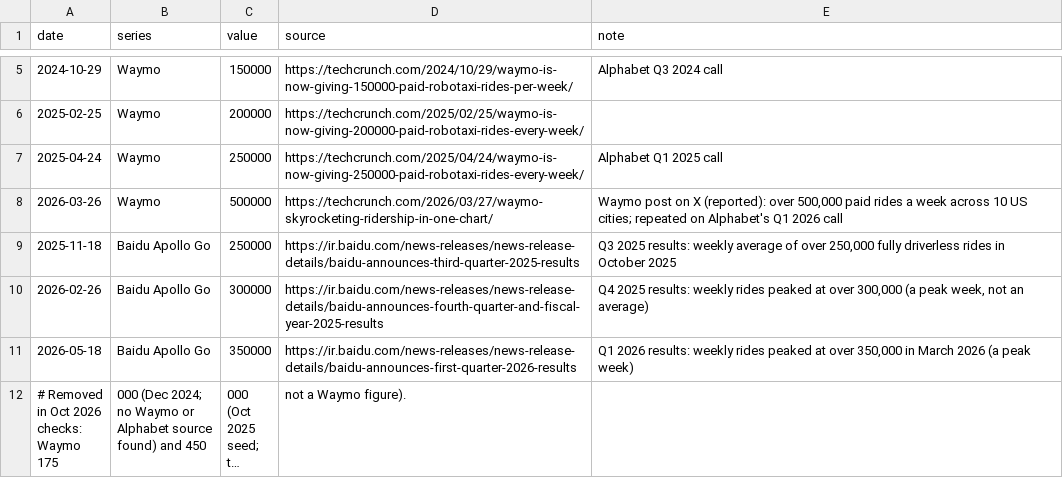
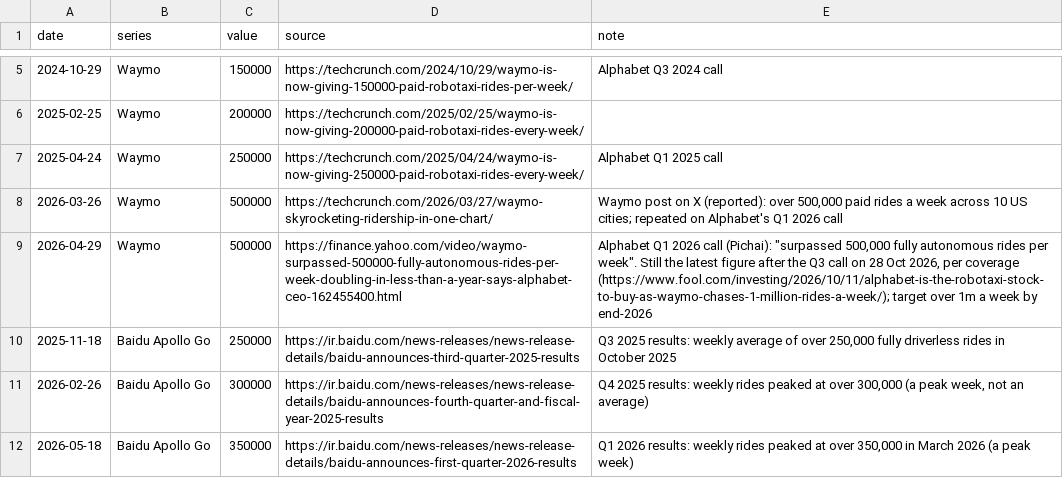
Before and after one commit to mcmarcocheung98-max/dashboards, a CSV file: data/robotaxi/rides.csv, drawn as a sheet; only a part is shown, gaps mark what is left out; the shorter side is filled out with more unchanged rows; long unchanged cells end in …; the diff names each change by its address in the sheet, - before the commit and + after, or states it on an @@ line.

```diff
--- a/data/robotaxi/rides.csv
+++ b/data/robotaxi/rides.csv
+row 9: 2026-04-29 | Waymo | 500000 | https://finance.yahoo.com/video/waymo-surpassed-500000-fully-autonomous-rides-per-week-doubling-in-less-than-a-year-says-alphabet-ceo-162455400.html | Alphabet Q1 2026 call (Pichai): "surpassed 500,000 fully autonomous rides per week". Still the latest figure after the Q3 call on 28 Oct 2026, per coverage (https://www.fool.com/investing/2026/10/11/alphabet-is-the-robotaxi-stock-to-buy-as-waymo-chases-1-million-rides-a-week/); target over 1m a week by end-2026
```
Also changed, not shown: data/robotaxi/rides_quarterly.csv, 1 other file.
